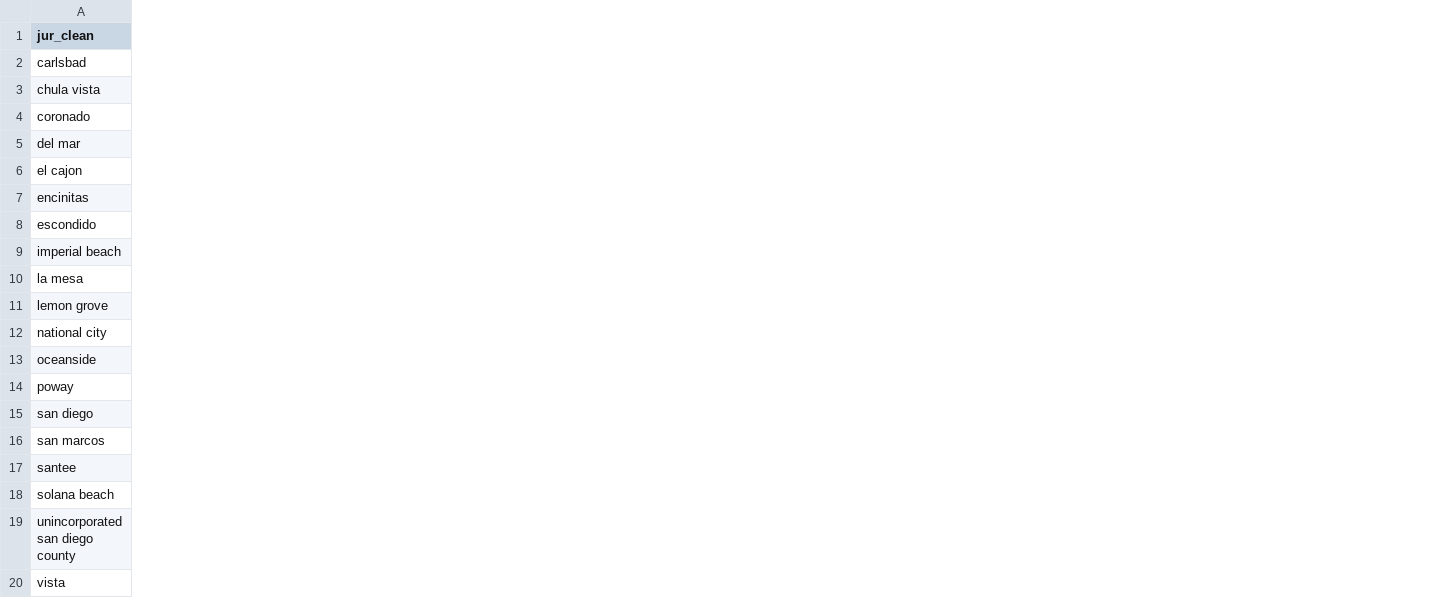
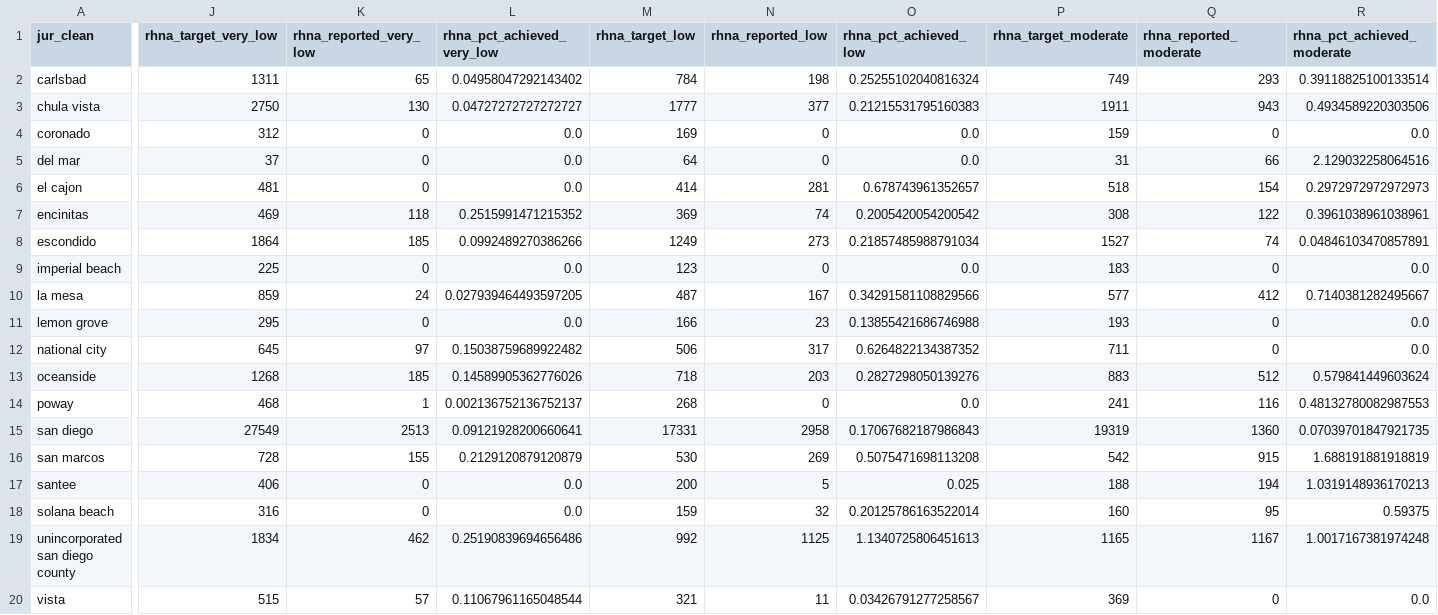
Before and after one commit to laurenthanhvo/chpd-dashboard-data-validation, a CSV file: van's work/data/processed/rhna_housing_production_2025_by_jurisdiction.csv, drawn as a sheet; only a part is shown, gaps mark what is left out; the diff covers the shown part only; the diff names each change by its address in the sheet, - before the commit and + after, or states it on an @@ line.

```diff
--- a/van's work/data/processed/rhna_housing_production_2025_by_jurisdiction.csv
+++ b/van's work/data/processed/rhna_housing_production_2025_by_jurisdiction.csv
+column J (rhna_target_very_low), rows 2-20: 1311 | 2750 | 312 | 37 | 481 | 469 | 1864 | 225 | 859 | 295 | 645 | 1268 | 468 | 27549 | 728 | 406 | 316 | 1834 | 515
+column K (rhna_reported_very_low), rows 2-20: 65 | 130 | 0 | 0 | 0 | 118 | 185 | 0 | 24 | 0 | 97 | 185 | 1 | 2513 | 155 | 0 | 0 | 462 | 57
+column L (rhna_pct_achieved_very_low), rows 2-20: 0.04958047292143402 | 0.04727272727272727 | 0.0 | 0.0 | 0.0 | 0.2515991471215352 | 0.0992489270386266 | 0.0 | 0.027939464493597205 | 0.0 | 0.15038759689922482 | 0.14589905362776026 | 0.002136752136752137 | 0.09121928200660641 | 0.2129120879120879 | 0.0 | 0.0 | 0.25190839694656486 | 0.11067961165048544
+column M (rhna_target_low), rows 2-20: 784 | 1777 | 169 | 64 | 414 | 369 | 1249 | 123 | 487 | 166 | 506 | 718 | 268 | 17331 | 530 | 200 | 159 | 992 | 321
+column N (rhna_reported_low), rows 2-20: 198 | 377 | 0 | 0 | 281 | 74 | 273 | 0 | 167 | 23 | 317 | 203 | 0 | 2958 | 269 | 5 | 32 | 1125 | 11
+column O (rhna_pct_achieved_low), rows 2-20: 0.25255102040816324 | 0.21215531795160383 | 0.0 | 0.0 | 0.678743961352657 | 0.2005420054200542 | 0.21857485988791034 | 0.0 | 0.34291581108829566 | 0.13855421686746988 | 0.6264822134387352 | 0.2827298050139276 | 0.0 | 0.17067682187986843 | 0.5075471698113208 | 0.025 | 0.20125786163522014 | 1.1340725806451613 | 0.03426791277258567
+column P (rhna_target_moderate), rows 2-20: 749 | 1911 | 159 | 31 | 518 | 308 | 1527 | 183 | 577 | 193 | 711 | 883 | 241 | 19319 | 542 | 188 | 160 | 1165 | 369
+column Q (rhna_reported_moderate), rows 2-20: 293 | 943 | 0 | 66 | 154 | 122 | 74 | 0 | 412 | 0 | 0 | 512 | 116 | 1360 | 915 | 194 | 95 | 1167 | 0
+column R (rhna_pct_achieved_moderate), rows 2-20: 0.39118825100133514 | 0.4934589220303506 | 0.0 | 2.129032258064516 | 0.2972972972972973 | 0.3961038961038961 | 0.04846103470857891 | 0.0 | 0.7140381282495667 | 0.0 | 0.0 | 0.579841449603624 | 0.48132780082987553 | 0.07039701847921735 | 1.688191881918819 | 1.0319148936170213 | 0.59375 | 1.0017167381974248 | 0.0
```
Also changed, not shown: 3 added columns elsewhere in this file, van's work/data/processed/rhna_housing_production_2025_regional_total.csv, van's work/docs/rhna_housing_production_metric_dictionary.csv, 1 other file.
